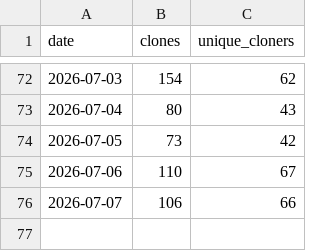
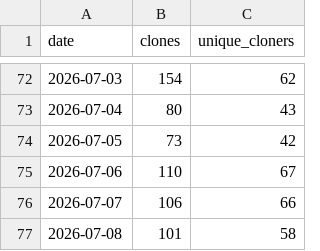
Before and after one commit to ndpvt-web/latex-document-skill, a CSV file: stats/clone-stats.csv, drawn as a sheet; only a part is shown, gaps mark what is left out.

```diff
--- a/stats/clone-stats.csv
+++ b/stats/clone-stats.csv
@@ -76 +76,2 @@ date,clones,unique_cloners
 2026-07-07,106,66
+2026-07-08,101,58
```
Also changed, not shown: stats/views.csv.
